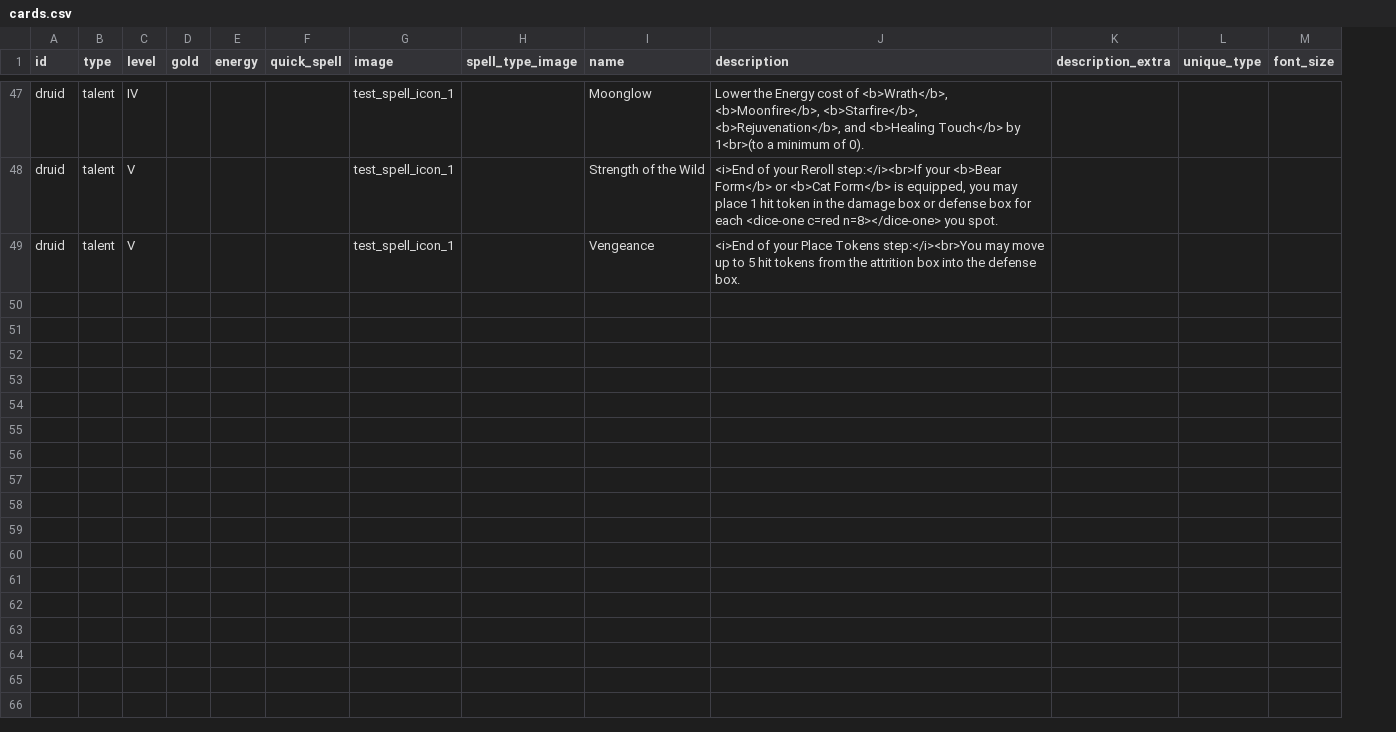
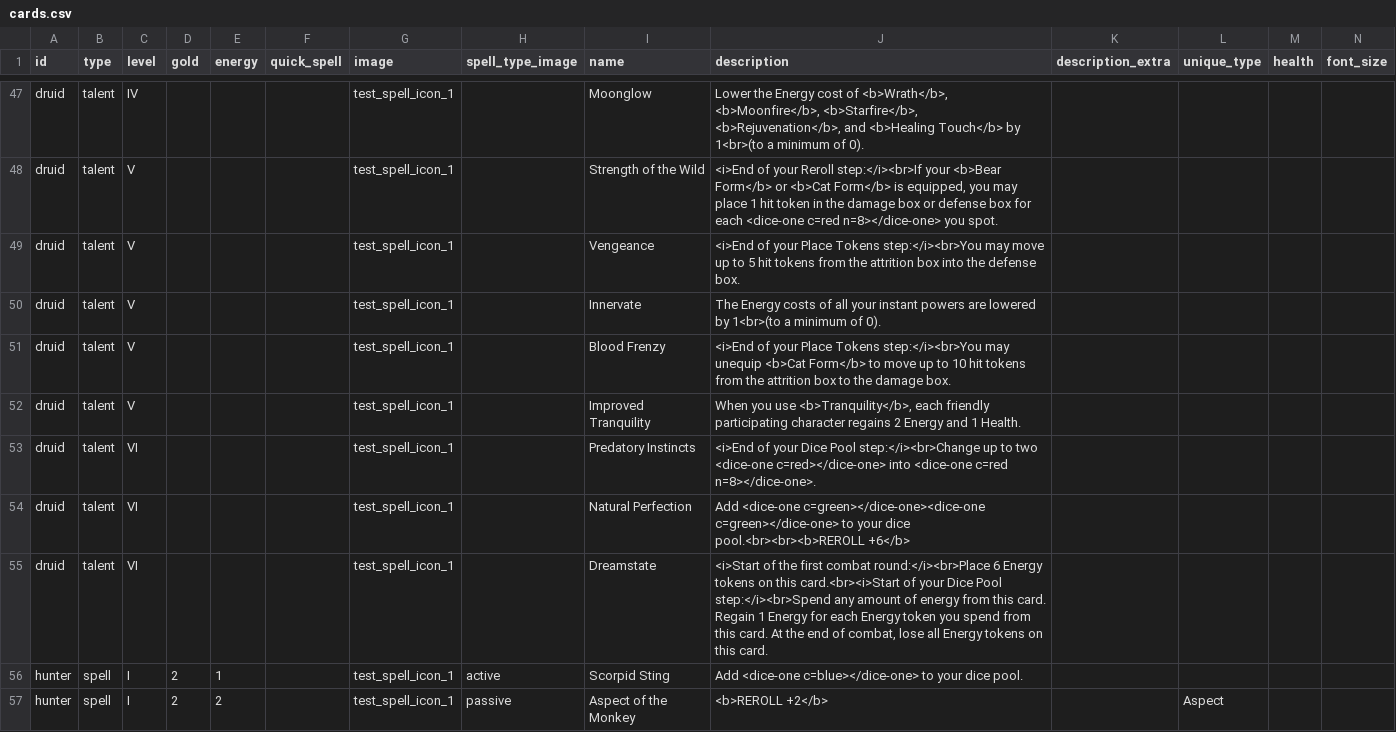
Before and after one commit to NicolasPetrisi/jubbly-card-creator, a CSV file: projects/wow_class_cards/cards.csv, drawn as a sheet; only a part is shown, gaps mark what is left out; the diff covers the shown part only; the diff names each change by its address in the sheet, - before the commit and + after, or states it on an @@ line.

Commit message:
Druid from base game all done. Begun on Hunter.

```diff
--- a/projects/wow_class_cards/cards.csv
+++ b/projects/wow_class_cards/cards.csv
+column M (health), empty
+row 50: druid | talent | V |  |  |  | test_spell_icon_1 |  | Innervate | The Energy costs of all your instant powers are lowered by 1<br>(to a minimum of 0).
+row 51: druid | talent | V |  |  |  | test_spell_icon_1 |  | Blood Frenzy | <i>End of your Place Tokens step:</i><br>You may unequip <b>Cat Form</b> to move up to 10 hit tokens from the attrition box to the damage box.
+row 52: druid | talent | V |  |  |  | test_spell_icon_1 |  | Improved Tranquility | When you use <b>Tranquility</b>, each friendly participating character regains 2 Energy and 1 Health.
+row 53: druid | talent | VI |  |  |  | test_spell_icon_1 |  | Predatory Instincts | <i>End of your Dice Pool step:</i><br>Change up to two <dice-one c=red></dice-one> into <dice-one c=red n=8></dice-one>.
+row 54: druid | talent | VI |  |  |  | test_spell_icon_1 |  | Natural Perfection | Add <dice-one c=green></dice-one><dice-one c=green></dice-one> to your dice pool.<br><br><b>REROLL +6</b>
+row 55: druid | talent | VI |  |  |  | test_spell_icon_1 |  | Dreamstate | <i>Start of the first combat round:</i><br>Place 6 Energy tokens on this card.<br><i>Start of your Dice Pool step:</i><br>Spend any amount of energy from this card. Regain 1 Energy for each Energy token you spend from this card. At the end of combat, lose all Energy tokens on this card.
+row 56: hunter | spell | I | 2 | 1 |  | test_spell_icon_1 | active | Scorpid Sting | Add <dice-one c=blue></dice-one> to your dice pool.
+row 57: hunter | spell | I | 2 | 2 |  | test_spell_icon_1 | passive | Aspect of the Monkey | <b>REROLL +2</b> |  | Aspect
```
Also changed, not shown: 7 added rows elsewhere in this file, 2 other files.
